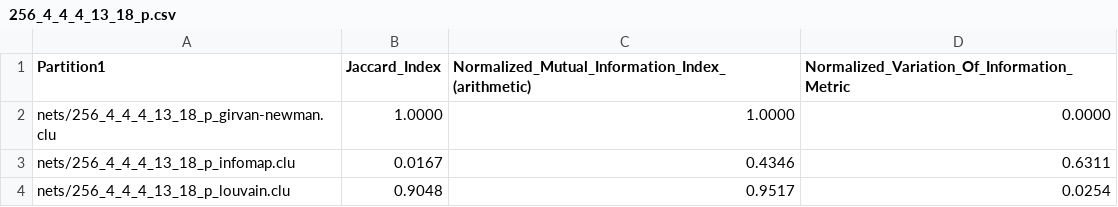
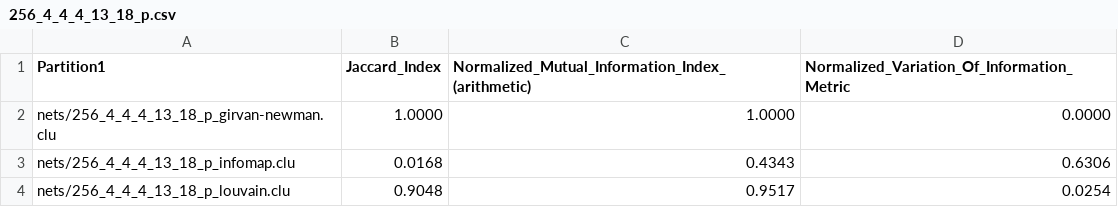
Before and after one commit to santidrj/CN-Lab, a CSV file: A3/results/256_4_4_4_13_18_p.csv, drawn as a sheet.

```diff
--- a/A3/results/256_4_4_4_13_18_p.csv
+++ b/A3/results/256_4_4_4_13_18_p.csv
@@ -2,3 +2,3 @@ Partition1,Jaccard_Index,Normalized_Mutual_Information_Index_(arithmetic),Normal
 nets/256_4_4_4_13_18_p_girvan-newman.clu,1.0000,1.0000,0.0000
-nets/256_4_4_4_13_18_p_infomap.clu,0.0167,0.4346,0.6311
+nets/256_4_4_4_13_18_p_infomap.clu,0.0168,0.4343,0.6306
 nets/256_4_4_4_13_18_p_louvain.clu,0.9048,0.9517,0.0254
```
Also changed, not shown: A3/results/256_4_4_2_15_18_p.csv, A3/results/cat_cortex_sim.csv.
